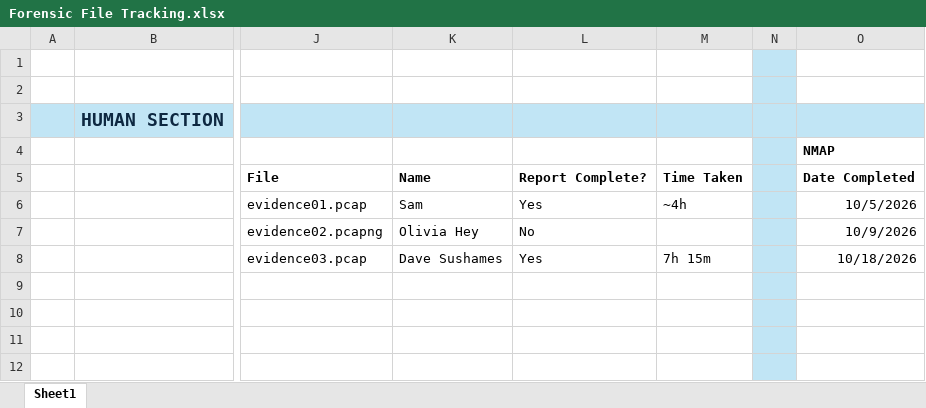
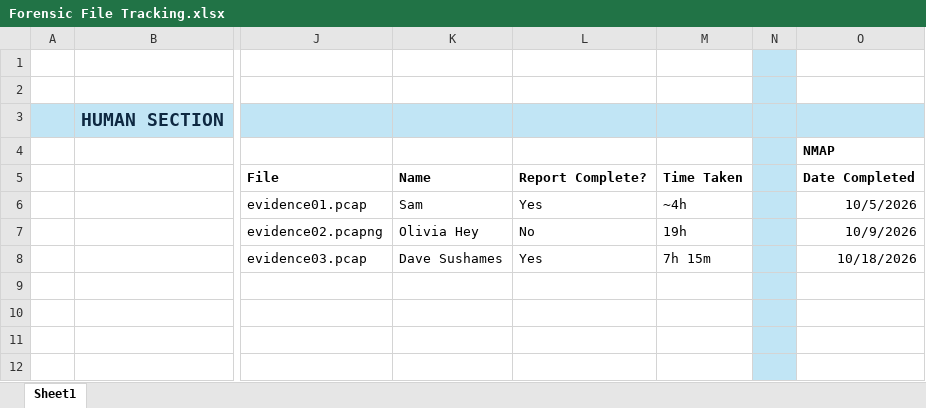
Before and after one commit to DavidSushames/BHB-Capstone, an Excel workbook: Forensic File Tracking/Forensic File Tracking.xlsx, sheet Sheet1, drawn as a sheet; only a part is shown, gaps mark what is left out; values as stored, in another font and other column widths than the file's, no borders; the diff names each change by its address in the sheet, - before the commit and + after, or states it on an @@ line.

```diff
--- a/Forensic File Tracking/Forensic File Tracking.xlsx (sheet Sheet1)
+++ b/Forensic File Tracking/Forensic File Tracking.xlsx (sheet Sheet1)
-M7: (empty)
+M7: 19h
```
Also changed, not shown: Evidence Handling/Olivia Evidence/Evidence Handling Record.xlsx, 1 other file.
